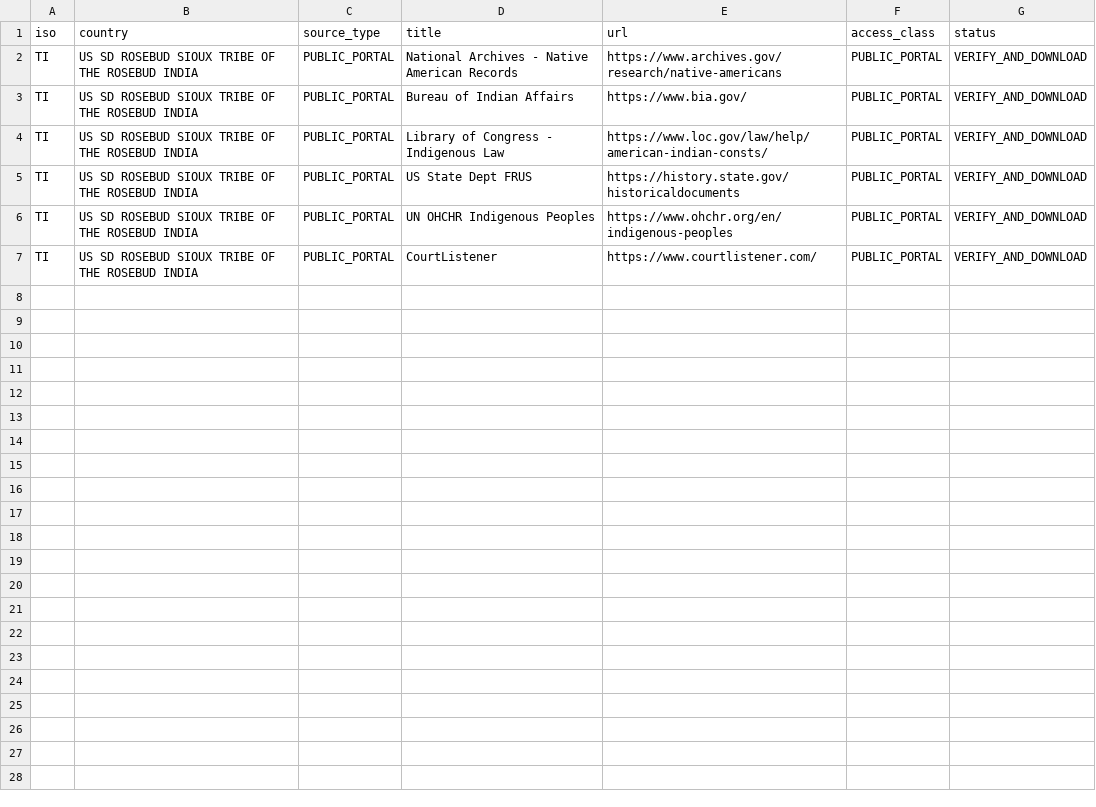
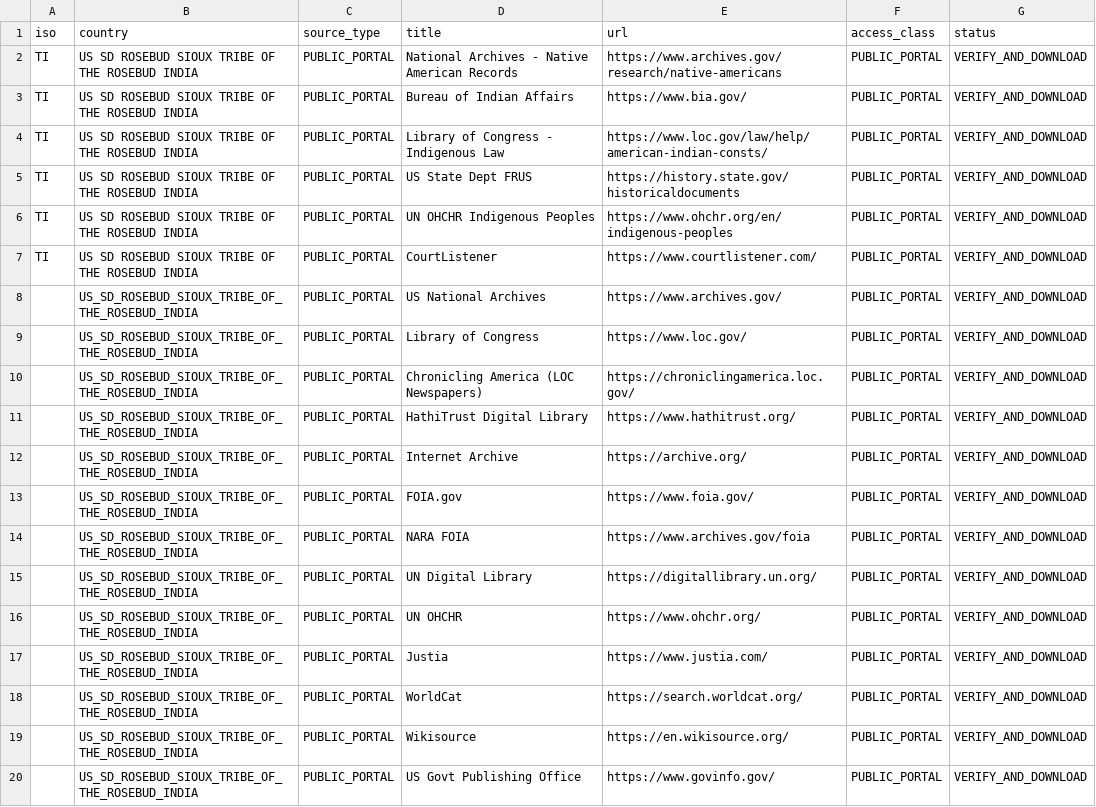
Before and after one commit to GlobalRestitutionAlliance/turtle-island-us-sd-rosebud-sioux-tribe-of-the-rosebud-india-master-litigation, a CSV file: 03_Evidentiary_Exhibits/PRIMARY_PUBLIC_SOURCES.csv, drawn as a sheet.

Commit message:
Expand primary public source registries (Batch 2)

```diff
--- a/03_Evidentiary_Exhibits/PRIMARY_PUBLIC_SOURCES.csv
+++ b/03_Evidentiary_Exhibits/PRIMARY_PUBLIC_SOURCES.csv
@@ -7 +7,14 @@ TI,US SD ROSEBUD SIOUX TRIBE OF THE ROSEBUD INDIA,PUBLIC_PORTAL,UN OHCHR Indigen
 TI,US SD ROSEBUD SIOUX TRIBE OF THE ROSEBUD INDIA,PUBLIC_PORTAL,CourtListener,https://www.courtlistener.com/,PUBLIC_PORTAL,VERIFY_AND_DOWNLOAD
+,US_SD_ROSEBUD_SIOUX_TRIBE_OF_THE_ROSEBUD_INDIA,PUBLIC_PORTAL,US National Archives,https://www.archives.gov/,PUBLIC_PORTAL,VERIFY_AND_DOWNLOAD
+,US_SD_ROSEBUD_SIOUX_TRIBE_OF_THE_ROSEBUD_INDIA,PUBLIC_PORTAL,Library of Congress,https://www.loc.gov/,PUBLIC_PORTAL,VERIFY_AND_DOWNLOAD
+,US_SD_ROSEBUD_SIOUX_TRIBE_OF_THE_ROSEBUD_INDIA,PUBLIC_PORTAL,Chronicling America (LOC Newspapers),https://chroniclingamerica.loc.gov/,PUBLIC_PORTAL,VERIFY_AND_DOWNLOAD
+,US_SD_ROSEBUD_SIOUX_TRIBE_OF_THE_ROSEBUD_INDIA,PUBLIC_PORTAL,HathiTrust Digital Library,https://www.hathitrust.org/,PUBLIC_PORTAL,VERIFY_AND_DOWNLOAD
+,US_SD_ROSEBUD_SIOUX_TRIBE_OF_THE_ROSEBUD_INDIA,PUBLIC_PORTAL,Internet Archive,https://archive.org/,PUBLIC_PORTAL,VERIFY_AND_DOWNLOAD
+,US_SD_ROSEBUD_SIOUX_TRIBE_OF_THE_ROSEBUD_INDIA,PUBLIC_PORTAL,FOIA.gov,https://www.foia.gov/,PUBLIC_PORTAL,VERIFY_AND_DOWNLOAD
+,US_SD_ROSEBUD_SIOUX_TRIBE_OF_THE_ROSEBUD_INDIA,PUBLIC_PORTAL,NARA FOIA,https://www.archives.gov/foia,PUBLIC_PORTAL,VERIFY_AND_DOWNLOAD
+,US_SD_ROSEBUD_SIOUX_TRIBE_OF_THE_ROSEBUD_INDIA,PUBLIC_PORTAL,UN Digital Library,https://digitallibrary.un.org/,PUBLIC_PORTAL,VERIFY_AND_DOWNLOAD
+,US_SD_ROSEBUD_SIOUX_TRIBE_OF_THE_ROSEBUD_INDIA,PUBLIC_PORTAL,UN OHCHR,https://www.ohchr.org/,PUBLIC_PORTAL,VERIFY_AND_DOWNLOAD
+,US_SD_ROSEBUD_SIOUX_TRIBE_OF_THE_ROSEBUD_INDIA,PUBLIC_PORTAL,Justia,https://www.justia.com/,PUBLIC_PORTAL,VERIFY_AND_DOWNLOAD
+,US_SD_ROSEBUD_SIOUX_TRIBE_OF_THE_ROSEBUD_INDIA,PUBLIC_PORTAL,WorldCat,https://search.worldcat.org/,PUBLIC_PORTAL,VERIFY_AND_DOWNLOAD
+,US_SD_ROSEBUD_SIOUX_TRIBE_OF_THE_ROSEBUD_INDIA,PUBLIC_PORTAL,Wikisource,https://en.wikisource.org/,PUBLIC_PORTAL,VERIFY_AND_DOWNLOAD
+,US_SD_ROSEBUD_SIOUX_TRIBE_OF_THE_ROSEBUD_INDIA,PUBLIC_PORTAL,US Govt Publishing Office,https://www.govinfo.gov/,PUBLIC_PORTAL,VERIFY_AND_DOWNLOAD
```
Also changed, not shown: 2 other files.
